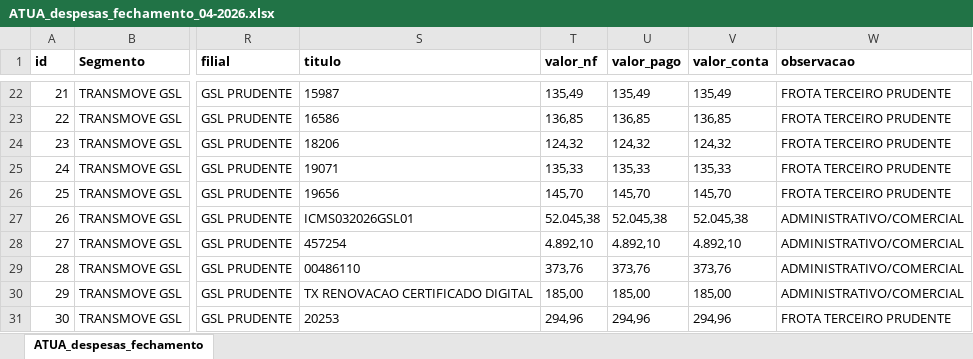
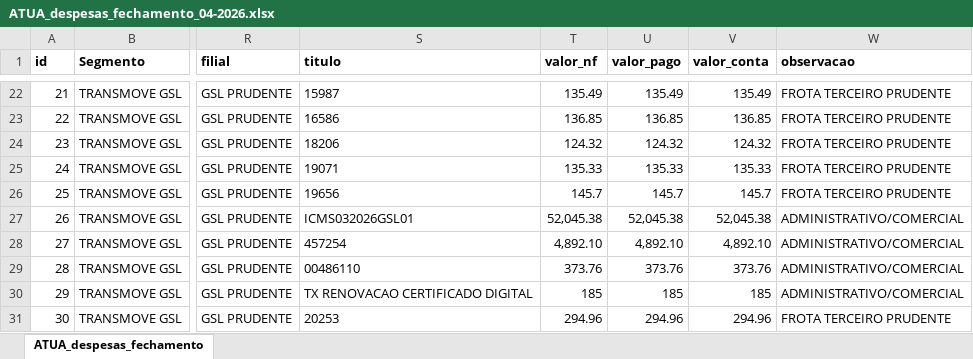
Before and after one commit to JulioOli/Cofre_Obsidian, an Excel workbook: 02-Referencias/ATUA/ATUA_despesas_fechamento_04-2026.xlsx, sheet ATUA_despesas_fechamento, drawn as a sheet; only a part is shown, gaps mark what is left out; values as stored, in another font and other column widths than the file's, no borders; the diff covers the shown part only; the diff names each change by its address in the sheet, - before the commit and + after, or states it on an @@ line.

Commit message:
Atualizando configurações do workspace e plugins, alterando o modo de visualização do editor e ajustando arquivos recentes. Modificando o título da nota de Índice Controladoria e removendo arquivos temporários obsoletos. Ajustes nos notebooks de normalização de despesas e receitas, incluindo melhorias na formatação e contagem de linhas.

```diff
--- a/02-Referencias/ATUA/ATUA_despesas_fechamento_04-2026.xlsx (sheet ATUA_despesas_fechamento)
+++ b/02-Referencias/ATUA/ATUA_despesas_fechamento_04-2026.xlsx (sheet ATUA_despesas_fechamento)
-T22 (valor_nf): 135,49
+T22 (valor_nf): 135.49
-U22 (valor_pago): 135,49
+U22 (valor_pago): 135.49
-V22 (valor_conta): 135,49
+V22 (valor_conta): 135.49
-T23 (valor_nf): 136,85
+T23 (valor_nf): 136.85
-U23 (valor_pago): 136,85
+U23 (valor_pago): 136.85
-V23 (valor_conta): 136,85
+V23 (valor_conta): 136.85
-T24 (valor_nf): 124,32
+T24 (valor_nf): 124.32
-U24 (valor_pago): 124,32
+U24 (valor_pago): 124.32
-V24 (valor_conta): 124,32
+V24 (valor_conta): 124.32
-T25 (valor_nf): 135,33
+T25 (valor_nf): 135.33
-U25 (valor_pago): 135,33
+U25 (valor_pago): 135.33
-V25 (valor_conta): 135,33
+V25 (valor_conta): 135.33
-T26 (valor_nf): 145,70
+T26 (valor_nf): 145.7
-U26 (valor_pago): 145,70
+U26 (valor_pago): 145.7
-V26 (valor_conta): 145,70
+V26 (valor_conta): 145.7
-T27 (valor_nf): 52.045,38
+T27 (valor_nf): 52,045.38
-U27 (valor_pago): 52.045,38
+U27 (valor_pago): 52,045.38
-V27 (valor_conta): 52.045,38
+V27 (valor_conta): 52,045.38
-T28 (valor_nf): 4.892,10
+T28 (valor_nf): 4,892.10
-U28 (valor_pago): 4.892,10
+U28 (valor_pago): 4,892.10
-V28 (valor_conta): 4.892,10
+V28 (valor_conta): 4,892.10
-T29 (valor_nf): 373,76
+T29 (valor_nf): 373.76
-U29 (valor_pago): 373,76
+U29 (valor_pago): 373.76
-V29 (valor_conta): 373,76
+V29 (valor_conta): 373.76
-T30 (valor_nf): 185,00
+T30 (valor_nf): 185
-U30 (valor_pago): 185,00
+U30 (valor_pago): 185
-V30 (valor_conta): 185,00
+V30 (valor_conta): 185
-T31 (valor_nf): 294,96
+T31 (valor_nf): 294.96
-U31 (valor_pago): 294,96
+U31 (valor_pago): 294.96
-V31 (valor_conta): 294,96
+V31 (valor_conta): 294.96
```
Also changed, not shown: 141 edited cells elsewhere in this sheet, 25 other files.
